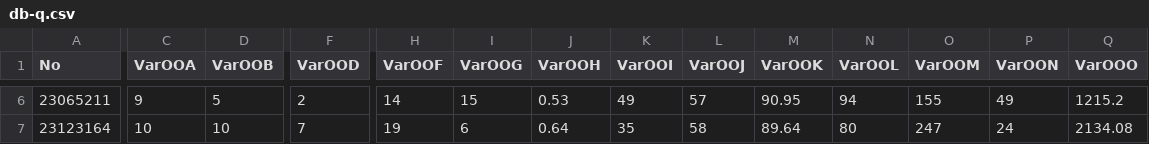
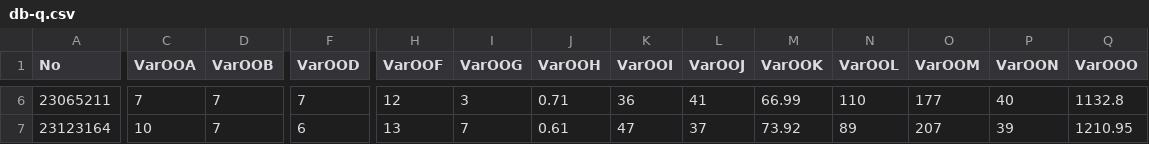
Before and after one commit to skgadi/Courses, a CSV file: 2025-11-09/FIME-5A/db-q.csv, drawn as a sheet; only a part is shown, gaps mark what is left out; the diff covers the shown part only; the diff names each change by its address in the sheet, - before the commit and + after, or states it on an @@ line.

```diff
--- a/2025-11-09/FIME-5A/db-q.csv
+++ b/2025-11-09/FIME-5A/db-q.csv
-C6 (VarOOA): 9
+C6 (VarOOA): 7
-D6 (VarOOB): 5
+D6 (VarOOB): 7
-F6 (VarOOD): 2
+F6 (VarOOD): 7
-H6 (VarOOF): 14
+H6 (VarOOF): 12
-I6 (VarOOG): 15
+I6 (VarOOG): 3
-J6 (VarOOH): 0.53
+J6 (VarOOH): 0.71
-K6 (VarOOI): 49
+K6 (VarOOI): 36
-L6 (VarOOJ): 57
+L6 (VarOOJ): 41
-M6 (VarOOK): 90.95
+M6 (VarOOK): 66.99
-N6 (VarOOL): 94
+N6 (VarOOL): 110
-O6 (VarOOM): 155
+O6 (VarOOM): 177
-P6 (VarOON): 49
+P6 (VarOON): 40
-Q6 (VarOOO): 1215.2
+Q6 (VarOOO): 1132.8
-D7 (VarOOB): 10
+D7 (VarOOB): 7
-F7 (VarOOD): 7
+F7 (VarOOD): 6
-H7 (VarOOF): 19
+H7 (VarOOF): 13
-I7 (VarOOG): 6
+I7 (VarOOG): 7
-J7 (VarOOH): 0.64
+J7 (VarOOH): 0.61
-K7 (VarOOI): 35
+K7 (VarOOI): 47
-L7 (VarOOJ): 58
+L7 (VarOOJ): 37
-M7 (VarOOK): 89.64
+M7 (VarOOK): 73.92
-N7 (VarOOL): 80
+N7 (VarOOL): 89
-O7 (VarOOM): 247
+O7 (VarOOM): 207
-P7 (VarOON): 24
+P7 (VarOON): 39
-Q7 (VarOOO): 2134.08
+Q7 (VarOOO): 1210.95
```
Also changed, not shown: 155 edited cells elsewhere in this file, 2025-11-09/FIME-5A/db-a.csv, 1 other file.
